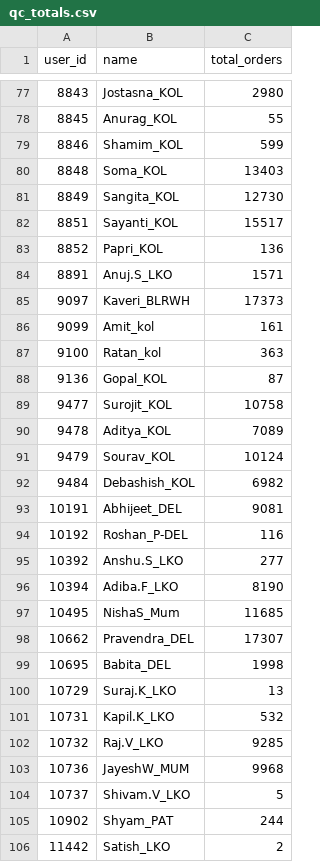
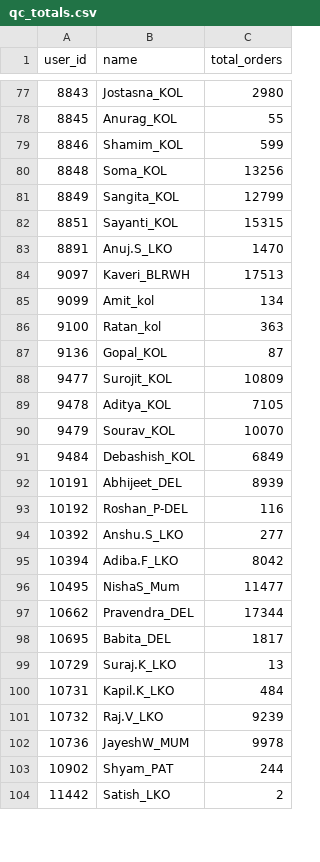
Before and after one commit to vermatanishk/WFR-dashboard-TV-, a CSV file: pipeline/zoho_raw90/qc_totals.csv, drawn as a sheet; only a part is shown, gaps mark what is left out; the diff covers the shown part only.

```diff
--- a/pipeline/zoho_raw90/qc_totals.csv
+++ b/pipeline/zoho_raw90/qc_totals.csv
@@ -79,27 +79,25 @@ user_id,name,total_orders
 8846,Shamim_KOL,599
-8848,Soma_KOL,13403
-8849,Sangita_KOL,12730
-8851,Sayanti_KOL,15517
-8852,Papri_KOL,136
-8891,Anuj.S_LKO,1571
-9097,Kaveri_BLRWH,17373
-9099,Amit_kol,161
+8848,Soma_KOL,13256
+8849,Sangita_KOL,12799
+8851,Sayanti_KOL,15315
+8891,Anuj.S_LKO,1470
+9097,Kaveri_BLRWH,17513
+9099,Amit_kol,134
 9100,Ratan_kol,363
 9136,Gopal_KOL,87
-9477,Surojit_KOL,10758
-9478,Aditya_KOL,7089
-9479,Sourav_KOL,10124
-9484,Debashish_KOL,6982
-10191,Abhijeet_DEL,9081
+9477,Surojit_KOL,10809
+9478,Aditya_KOL,7105
+9479,Sourav_KOL,10070
+9484,Debashish_KOL,6849
+10191,Abhijeet_DEL,8939
 10192,Roshan_P-DEL,116
 10392,Anshu.S_LKO,277
-10394,Adiba.F_LKO,8190
-10495,NishaS_Mum,11685
-10662,Pravendra_DEL,17307
-10695,Babita_DEL,1998
+10394,Adiba.F_LKO,8042
+10495,NishaS_Mum,11477
+10662,Pravendra_DEL,17344
+10695,Babita_DEL,1817
 10729,Suraj.K_LKO,13
-10731,Kapil.K_LKO,532
-10732,Raj.V_LKO,9285
-10736,JayeshW_MUM,9968
-10737,Shivam.V_LKO,5
+10731,Kapil.K_LKO,484
+10732,Raj.V_LKO,9239
+10736,JayeshW_MUM,9978
 10902,Shyam_PAT,244
```
Also changed, not shown: 1 removed row and 75 edited cells elsewhere in this file, pipeline/zoho_raw90/picker_totals.csv.
